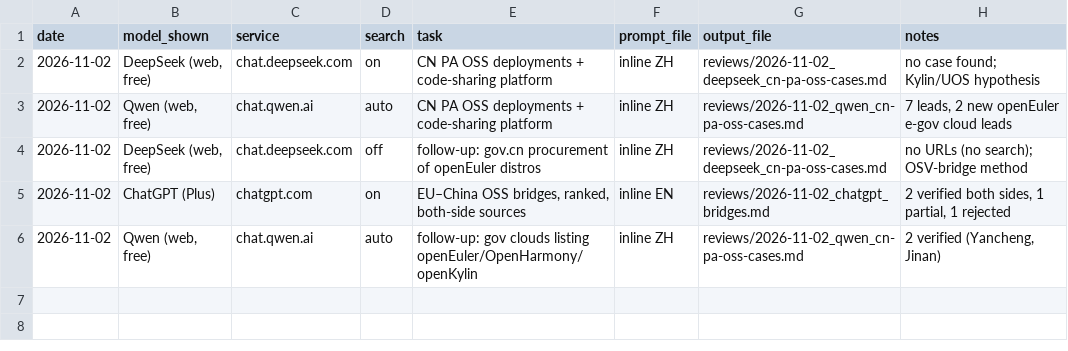
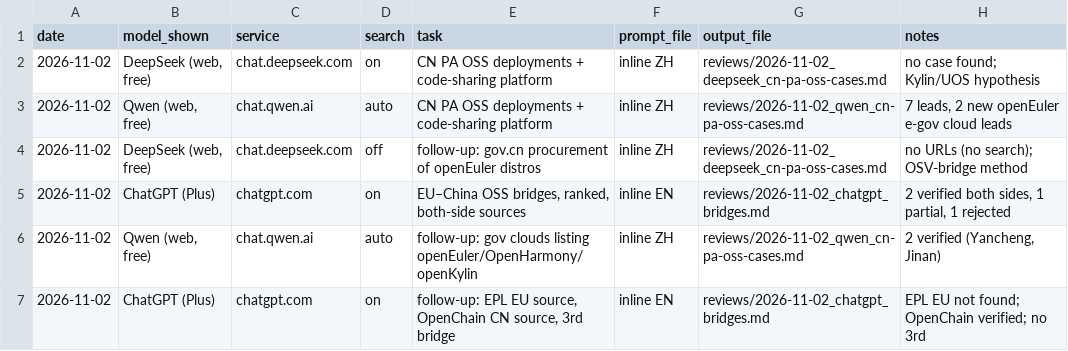
Before and after one commit to fpietrosanti/eu-china-commons, a TSV file: data/llm-runs.tsv, drawn as a sheet.

```diff
--- a/data/llm-runs.tsv
+++ b/data/llm-runs.tsv
@@ -6 +6,2 @@ date	model_shown	service	search	task	prompt_file	output_file	notes
 2026-11-02	Qwen (web, free)	chat.qwen.ai	auto	follow-up: gov clouds listing openEuler/OpenHarmony/openKylin	inline ZH	reviews/2026-11-02_qwen_cn-pa-oss-cases.md	2 verified (Yancheng, Jinan)
+2026-11-02	ChatGPT (Plus)	chatgpt.com	on	follow-up: EPL EU source, OpenChain CN source, 3rd bridge	inline EN	reviews/2026-11-02_chatgpt_bridges.md	EPL EU not found; OpenChain verified; no 3rd
```
Also changed, not shown: 4 other files.
